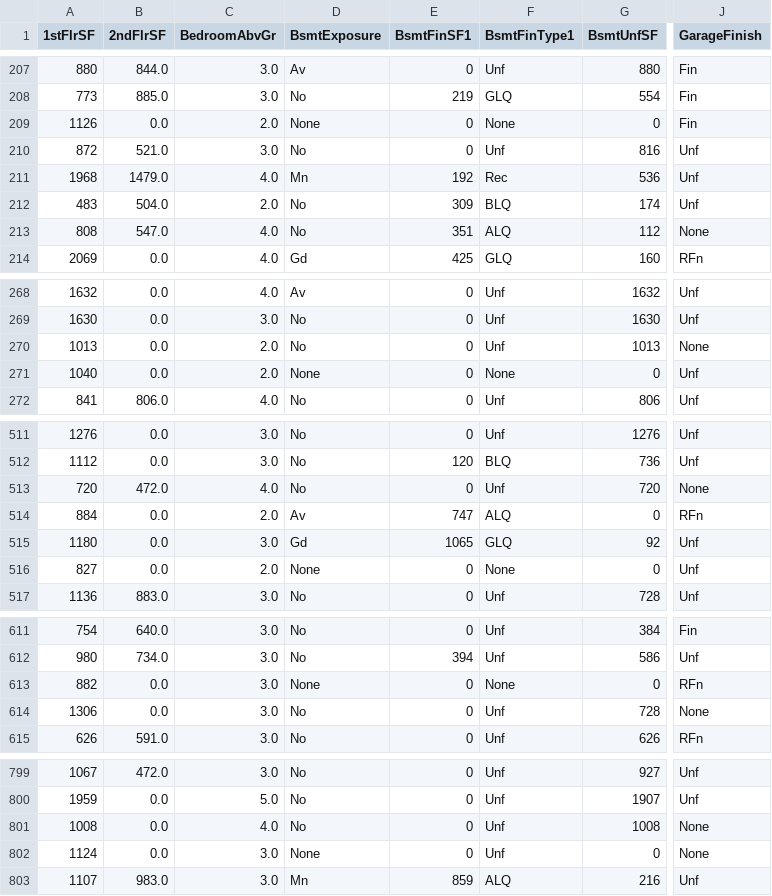
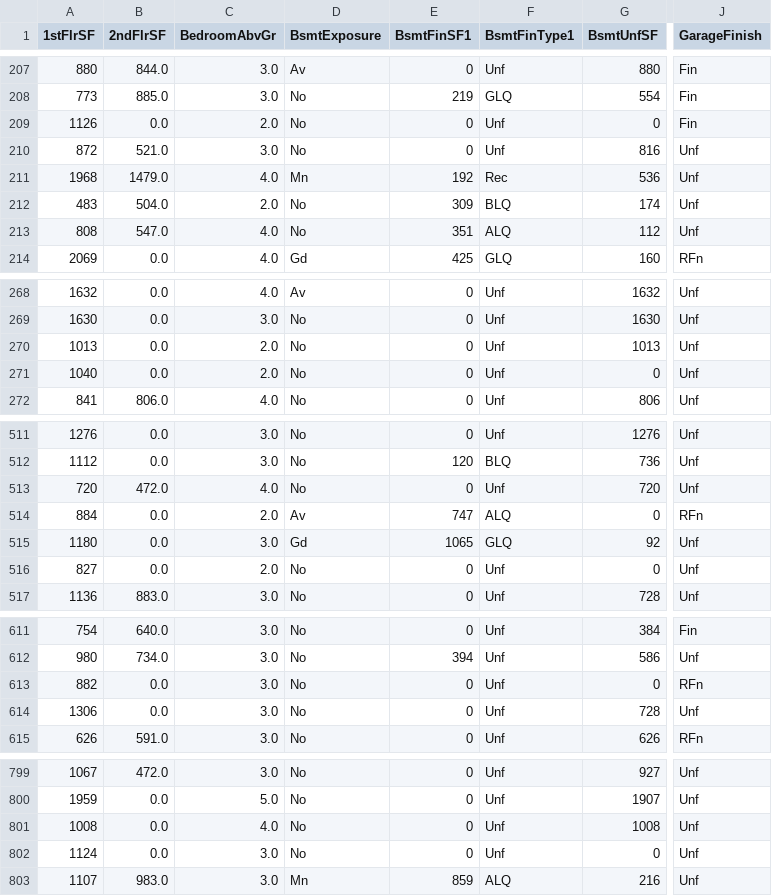
Before and after one commit to Shida18719/heritage-housing-issue, a CSV file: outputs/datasets/cleaned/TrainSetCleaned.csv, drawn as a sheet; only a part is shown, gaps mark what is left out; the diff covers the shown part only; the diff names each change by its address in the sheet, - before the commit and + after, or states it on an @@ line.

```diff
--- a/outputs/datasets/cleaned/TrainSetCleaned.csv
+++ b/outputs/datasets/cleaned/TrainSetCleaned.csv
-D209 (BsmtExposure): None
+D209 (BsmtExposure): No
-F209 (BsmtFinType1): None
+F209 (BsmtFinType1): Unf
-J213 (GarageFinish): None
+J213 (GarageFinish): Unf
-J270 (GarageFinish): None
+J270 (GarageFinish): Unf
-D271 (BsmtExposure): None
+D271 (BsmtExposure): No
-F271 (BsmtFinType1): None
+F271 (BsmtFinType1): Unf
-J513 (GarageFinish): None
+J513 (GarageFinish): Unf
-D516 (BsmtExposure): None
+D516 (BsmtExposure): No
-F516 (BsmtFinType1): None
+F516 (BsmtFinType1): Unf
-D613 (BsmtExposure): None
+D613 (BsmtExposure): No
-F613 (BsmtFinType1): None
+F613 (BsmtFinType1): Unf
-J614 (GarageFinish): None
+J614 (GarageFinish): Unf
-J801:J802 (GarageFinish): None
+J801:J802 (GarageFinish): Unf
-D802 (BsmtExposure): None
+D802 (BsmtExposure): No
```
Also changed, not shown: 91 edited cells elsewhere in this file, outputs/datasets/cleaned/TestSetCleaned.csv, 18 other files.
